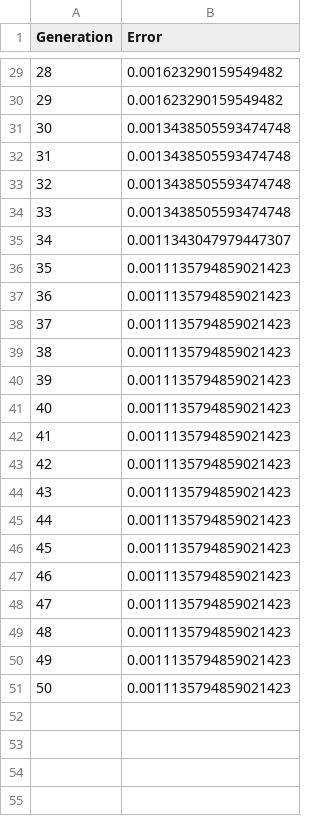
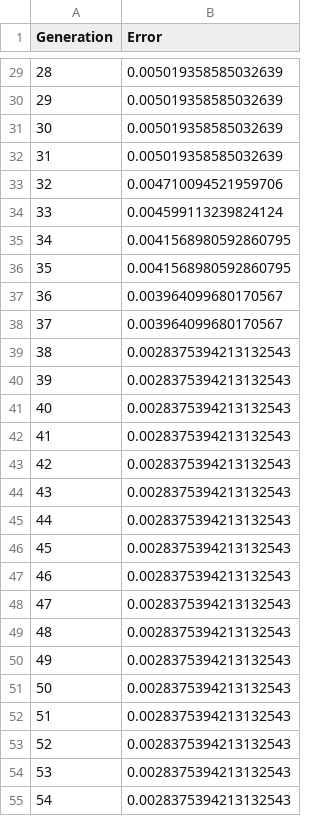
Before and after one commit to bsuirteam/MCHA_NAUCHKA, a CSV file: errors.csv, drawn as a sheet; only a part is shown, gaps mark what is left out; the diff covers the shown part only.

```diff
--- a/errors.csv
+++ b/errors.csv
@@ -29,23 +29,27 @@ Generation,Error
-28,0.001623290159549482
-29,0.001623290159549482
-30,0.0013438505593474748
-31,0.0013438505593474748
-32,0.0013438505593474748
-33,0.0013438505593474748
-34,0.0011343047979447307
-35,0.0011135794859021423
-36,0.0011135794859021423
-37,0.0011135794859021423
-38,0.0011135794859021423
-39,0.0011135794859021423
-40,0.0011135794859021423
-41,0.0011135794859021423
-42,0.0011135794859021423
-43,0.0011135794859021423
-44,0.0011135794859021423
-45,0.0011135794859021423
-46,0.0011135794859021423
-47,0.0011135794859021423
-48,0.0011135794859021423
-49,0.0011135794859021423
-50,0.0011135794859021423
+28,0.005019358585032639
+29,0.005019358585032639
+30,0.005019358585032639
+31,0.005019358585032639
+32,0.004710094521959706
+33,0.004599113239824124
+34,0.0041568980592860795
+35,0.0041568980592860795
+36,0.003964099680170567
+37,0.003964099680170567
+38,0.0028375394213132543
+39,0.0028375394213132543
+40,0.0028375394213132543
+41,0.0028375394213132543
+42,0.0028375394213132543
+43,0.0028375394213132543
+44,0.0028375394213132543
+45,0.0028375394213132543
+46,0.0028375394213132543
+47,0.0028375394213132543
+48,0.0028375394213132543
+49,0.0028375394213132543
+50,0.0028375394213132543
+51,0.0028375394213132543
+52,0.0028375394213132543
+53,0.0028375394213132543
+54,0.0028375394213132543
```
Also changed, not shown: 46 added rows and 27 edited cells elsewhere in this file, 1 other file.
